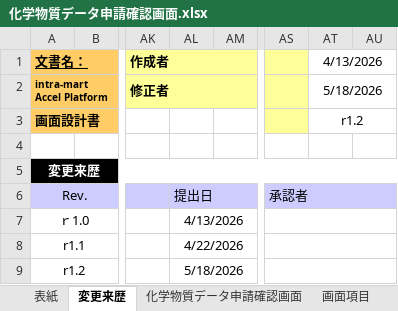
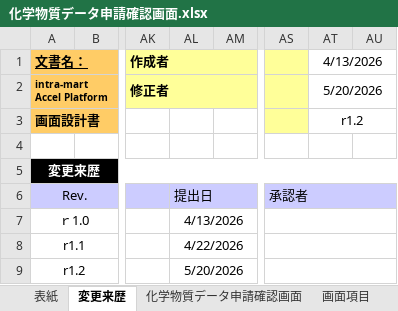
Before and after one commit to kitabayashi46/hrs_certificate, an Excel workbook: 20_設計書/化学物質データ申請確認画面.xlsx, sheet 変更来歴, drawn as a sheet; only a part is shown, gaps mark what is left out; values as stored, in another font and other column widths than the file's, no borders; the diff names each change by its address in the sheet, - before the commit and + after, or states it on an @@ line.

```diff
--- a/20_設計書/化学物質データ申請確認画面.xlsx (sheet 変更来歴)
+++ b/20_設計書/化学物質データ申請確認画面.xlsx (sheet 変更来歴)
-AT2 (4/13/2026): 5/18/2026
+AT2 (4/13/2026): 5/20/2026
-AL9: 5/18/2026
+AL9: 5/20/2026
```
Also changed, not shown: sheet 画面項目, sheet 化学物質データ申請確認画面, sheet 処理詳細, sheet 表紙, other sheet tabs, charts or pictures, 20_設計書/化学物質データ申請画面.xlsx, 20_設計書/化学物質データ画面.xlsx, 4 other files.
